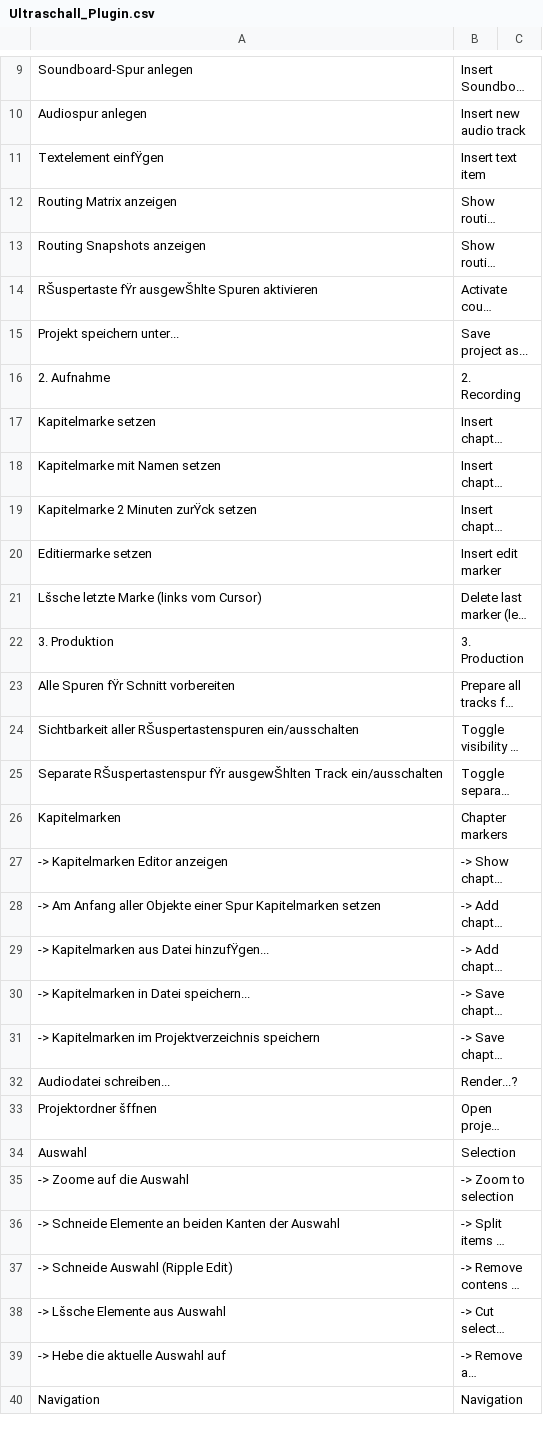
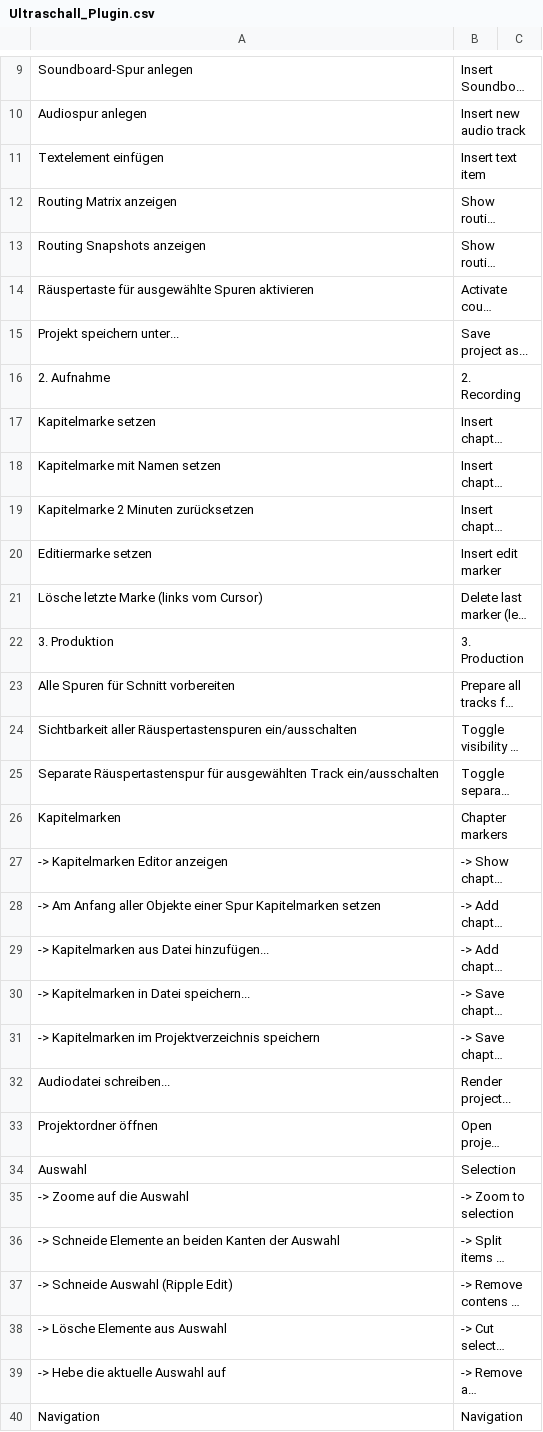
Before and after one commit to Ultraschall/ultraschall-3, a CSV file: Documentation/Localization/Ultraschall_Plugin.csv, drawn as a sheet; only a part is shown, gaps mark what is left out; long unchanged cells end in …; the diff covers the shown part only; the diff names each change by its address in the sheet, - before the commit and + after, or states it on an @@ line.

Commit message:
fixed encoding

```diff
--- a/Documentation/Localization/Ultraschall_Plugin.csv
+++ b/Documentation/Localization/Ultraschall_Plugin.csv
-A11: Textelement einfŸgen
+A11: Textelement einfügen
-A14: RŠuspertaste fŸr ausgewŠhlte Spuren aktivieren
+A14: Räuspertaste für ausgewählte Spuren aktivieren
-A19: Kapitelmarke 2 Minuten zurŸck setzen
+A19: Kapitelmarke 2 Minuten zurücksetzen
-A21: Lšsche letzte Marke (links vom Cursor)
+A21: Lösche letzte Marke (links vom Cursor)
-A23: Alle Spuren fŸr Schnitt vorbereiten
+A23: Alle Spuren für Schnitt vorbereiten
-A24: Sichtbarkeit aller RŠuspertastenspuren ein/ausschalten
+A24: Sichtbarkeit aller Räuspertastenspuren ein/ausschalten
-A25: Separate RŠuspertastenspur fŸr ausgewŠhlten Track ein/ausschalten
+A25: Separate Räuspertastenspur für ausgewählten Track ein/ausschalten
-A29: -> Kapitelmarken aus Datei hinzufŸgen...
+A29: -> Kapitelmarken aus Datei hinzufügen...
-B32: Render...?
+B32: Render project...
-A33: Projektordner šffnen
+A33: Projektordner öffnen
-A38: -> Lšsche Elemente aus Auswahl
+A38: -> Lösche Elemente aus Auswahl
```
Also changed, not shown: 2 edited cells elsewhere in this file.
